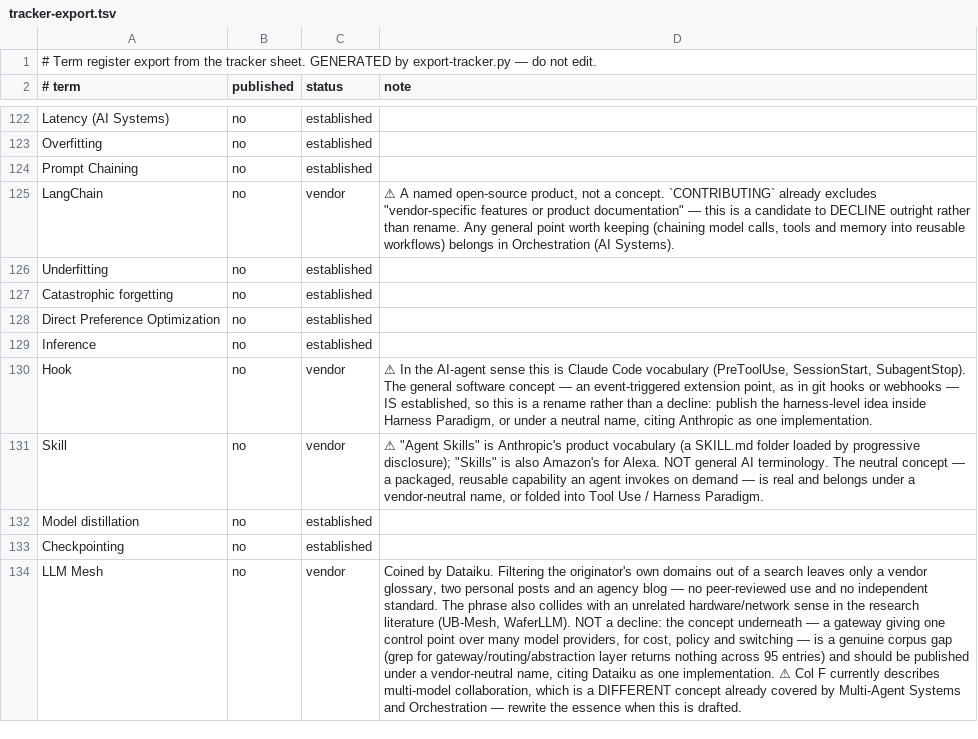
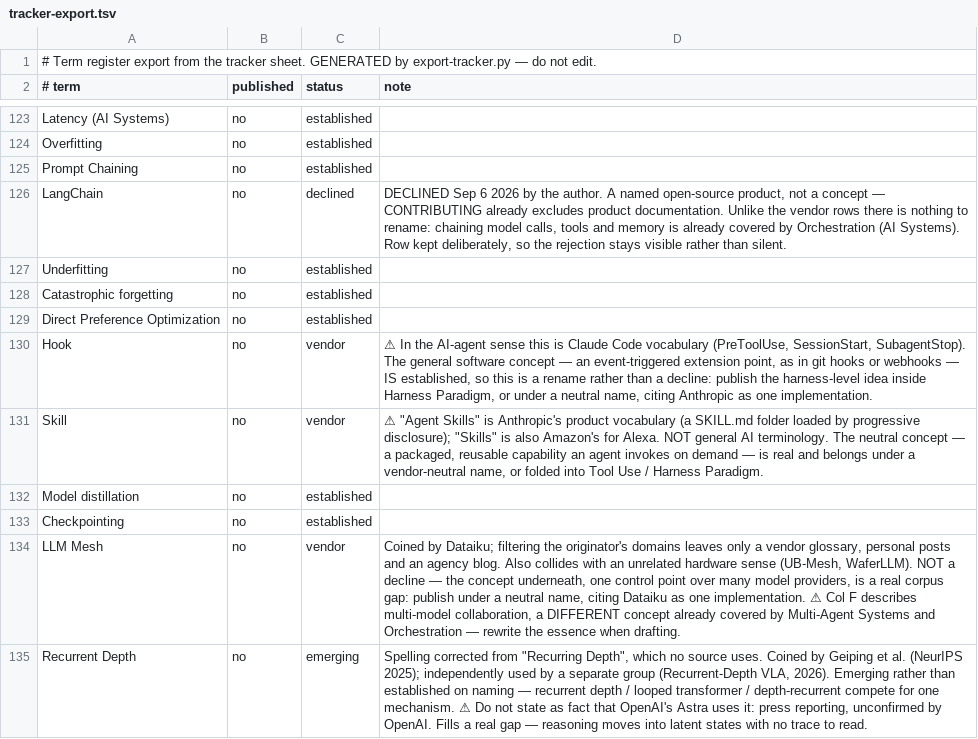
Before and after one commit to luispsalas/applied-ai-concepts, a TSV file: scripts/tracker-export.tsv, drawn as a sheet; only a part is shown, gaps mark what is left out; removed rows and columns are numbered as before the commit, all else as after; the diff covers the shown part only; the diff names each change by its address in the sheet, - before the commit and + after, or states it on an @@ line.

```diff
--- a/scripts/tracker-export.tsv
+++ b/scripts/tracker-export.tsv
-C126 (status): vendor
+C126 (status): declined
-D126 (note): ⚠ A named open-source product, not a concept. `CONTRIBUTING` already excludes "vendor-specific features or product documentation" — this is a candidate to DECLINE outright rather than rename. Any general point worth keeping (chaining model calls, tools and memory into reusable workflows) belongs in Orchestration (AI Systems).
+D126 (note): DECLINED Sep 6 2026 by the author. A named open-source product, not a concept — CONTRIBUTING already excludes product documentation. Unlike the vendor rows there is nothing to rename: chaining model calls, tools and memory is already covered by Orchestration (AI Systems). Row kept deliberately, so the rejection stays visible rather than silent.
-row 129: Inference | no | established
-D134 (note): Coined by Dataiku. Filtering the originator's own domains out of a search leaves only a vendor glossary, two personal posts and an agency blog — no peer-reviewed use and no independent standard. The phrase also collides with an unrelated hardware/network sense in the research literature (UB-Mesh, WaferLLM). NOT a decline: the concept underneath — a gateway giving one control point over many model providers, for cost, policy and switching — is a genuine corpus gap (grep for gateway/routing/abstraction layer returns nothing across 95 entries) and should be published under a vendor-neutral name, citing Dataiku as one implementation. ⚠ Col F currently describes multi-model collaboration, which is a DIFFERENT concept already covered by Multi-Agent Systems and Orchestration — rewrite the essence when this is drafted.
+D134 (note): Coined by Dataiku; filtering the originator's domains leaves only a vendor glossary, personal posts and an agency blog. Also collides with an unrelated hardware sense (UB-Mesh, WaferLLM). NOT a decline — the concept underneath, one control point over many model providers, is a real corpus gap: publish under a neutral name, citing Dataiku as one implementation. ⚠ Col F describes multi-model collaboration, a DIFFERENT concept already covered by Multi-Agent Systems and Orchestration — rewrite the essence when drafting.
+row 135: Recurrent Depth | no | emerging | Spelling corrected from "Recurring Depth", which no source uses. Coined by Geiping et al. (NeurIPS 2025); independently used by a separate group (Recurrent-Depth VLA, 2026). Emerging rather than established on naming — recurrent depth / looped transformer / depth-recurrent compete for one mechanism. ⚠ Do not state as fact that OpenAI's Astra uses it: press reporting, unconfirmed by OpenAI. Fills a real gap — reasoning moves into latent states with no trace to read.
```
Also changed, not shown: 6 added rows and 5 removed rows elsewhere in this file, 21 other files.
